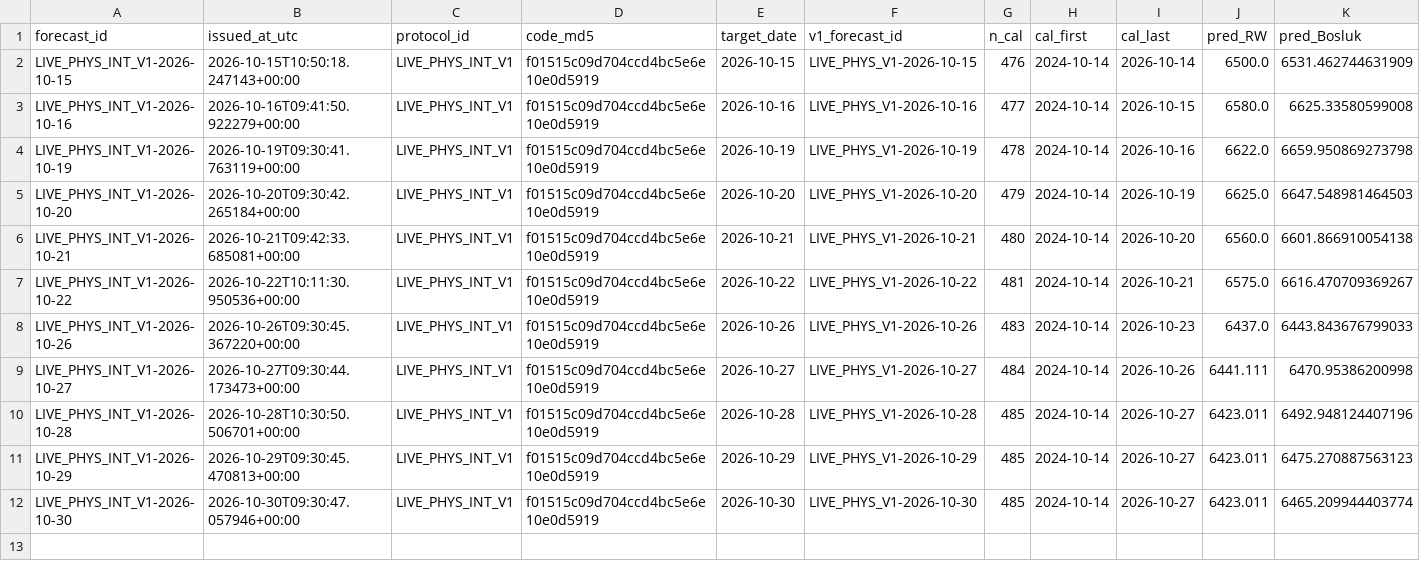
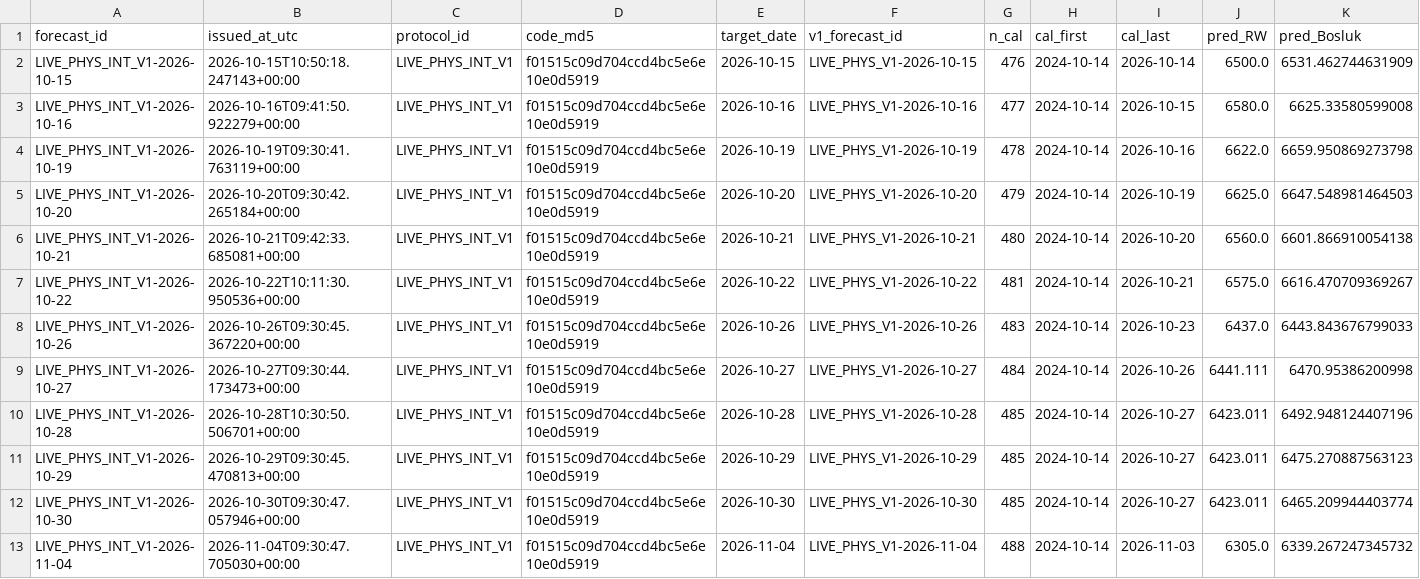
Before and after one commit to 03betulpehlivan/turkey-gold-price-forecast, a CSV file: research/live/physical_intervals_log.csv, drawn as a sheet; only a part is shown; rows hold the shown columns only; the diff names each change by its address in the sheet, - before the commit and + after, or states it on an @@ line.

```diff
--- a/research/live/physical_intervals_log.csv
+++ b/research/live/physical_intervals_log.csv
+row 13: LIVE_PHYS_INT_V1-2026-11-04 | 2026-11-04T09:30:47.705030+00:00 | LIVE_PHYS_INT_V1 | f01515c09d704ccd4bc5e6e10e0d5919 | 2026-11-04 | LIVE_PHYS_V1-2026-11-04 | 488 | 2024-10-14 | 2026-11-03 | 6305.0 | 6339.267247345732
```
Also changed, not shown: research/live/physical_log.csv.
